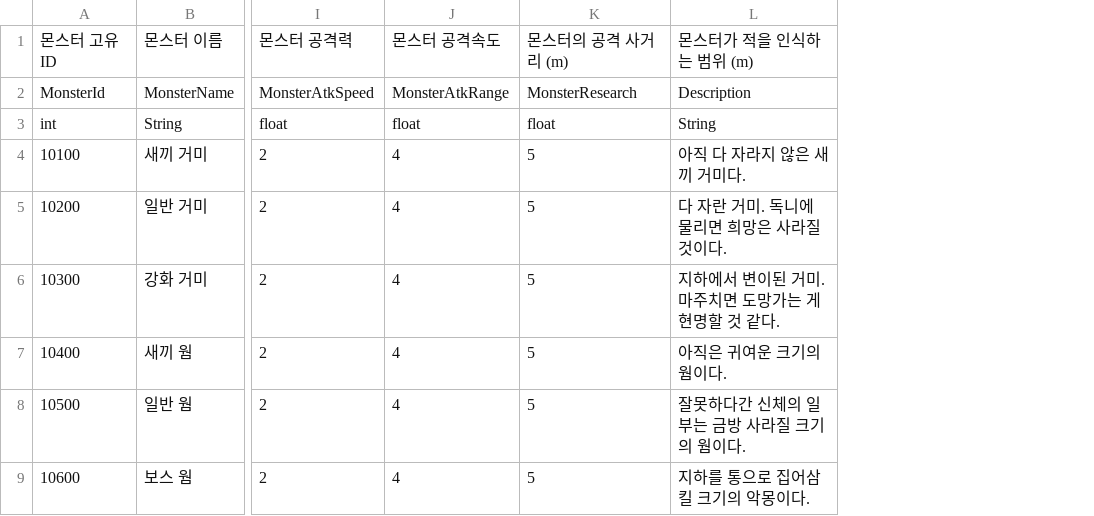
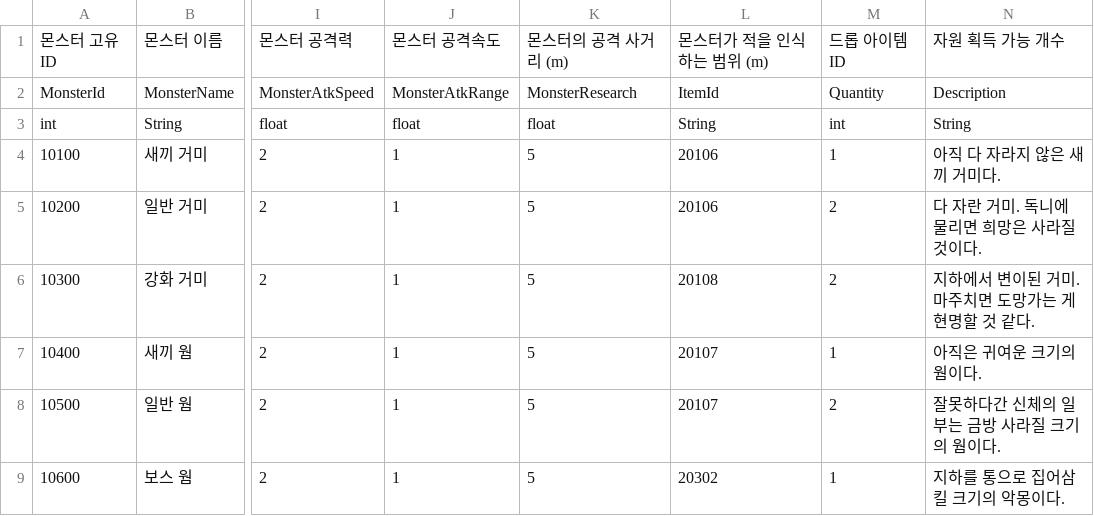
Before and after one commit to Rio-Song-kr/TheSinkhole, a CSV file: Assets/Resources/CSVData/Monster.csv, drawn as a sheet; only a part is shown, gaps mark what is left out; addresses are those after the commit; the diff names each change by its address in the sheet, - before the commit and + after, or states it on an @@ line.

Commit message:
[Feat] Monster Script 구현 진행
* GameTimer 낮/밤 확인 기능 추가
* Prefab 일부 수정
* 몬스터 스크립트 일부 수정(구현 진행 중

```diff
--- a/Assets/Resources/CSVData/Monster.csv
+++ b/Assets/Resources/CSVData/Monster.csv
+column L, rows 1-9: 몬스터가 적을 인식하는 범위 (m) | ItemId | String | 20106 | 20106 | 20108 | 20107 | 20107 | 20302
+column M, rows 1-9: 드롭 아이템 ID | Quantity | int | 1 | 2 | 2 | 1 | 2 | 1
-N1: 몬스터가 적을 인식하는 범위 (m)
+N1: 자원 획득 가능 개수
-J4:J9: 4
+J4:J9: 1
```
Also changed, not shown: Assets/Resources/CSVData/Item.CSV, 22 other files.
